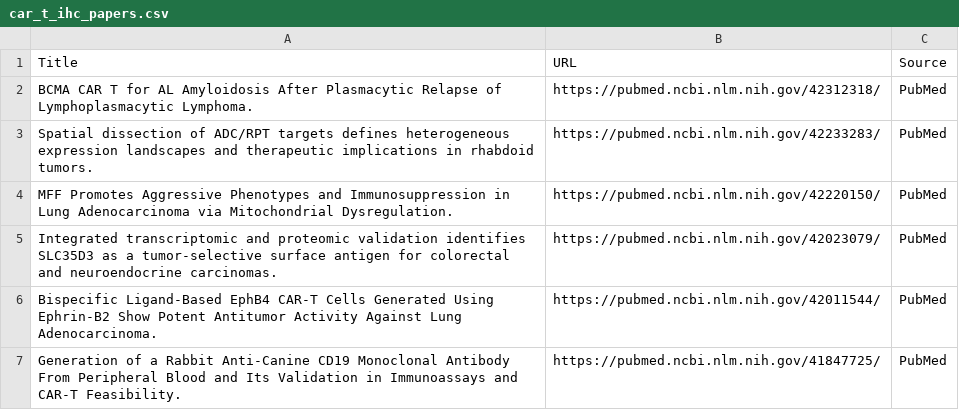
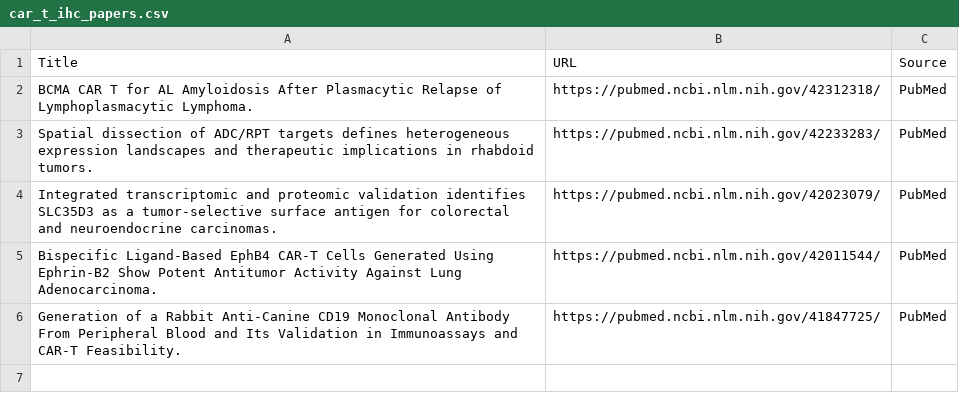
Before and after one commit to nattanasio-dev/biorxiv-tracker, a CSV file: car_t_ihc_papers.csv, drawn as a sheet.

```diff
--- a/car_t_ihc_papers.csv
+++ b/car_t_ihc_papers.csv
@@ -3,3 +3,2 @@ BCMA CAR T for AL Amyloidosis After Plasmacytic Relapse of Lymphoplasmacytic Lym
 Spatial dissection of ADC/RPT targets defines heterogeneous expression landscapes and therapeutic implications in rhabdoid tumors.,https://pubmed.ncbi.nlm.nih.gov/42233283/,PubMed
-MFF Promotes Aggressive Phenotypes and Immunosuppression in Lung Adenocarcinoma via Mitochondrial Dysregulation.,https://pubmed.ncbi.nlm.nih.gov/42220150/,PubMed
 Integrated transcriptomic and proteomic validation identifies SLC35D3 as a tumor-selective surface antigen for colorectal and neuroendocrine carcinomas.,https://pubmed.ncbi.nlm.nih.gov/42023079/,PubMed
```
